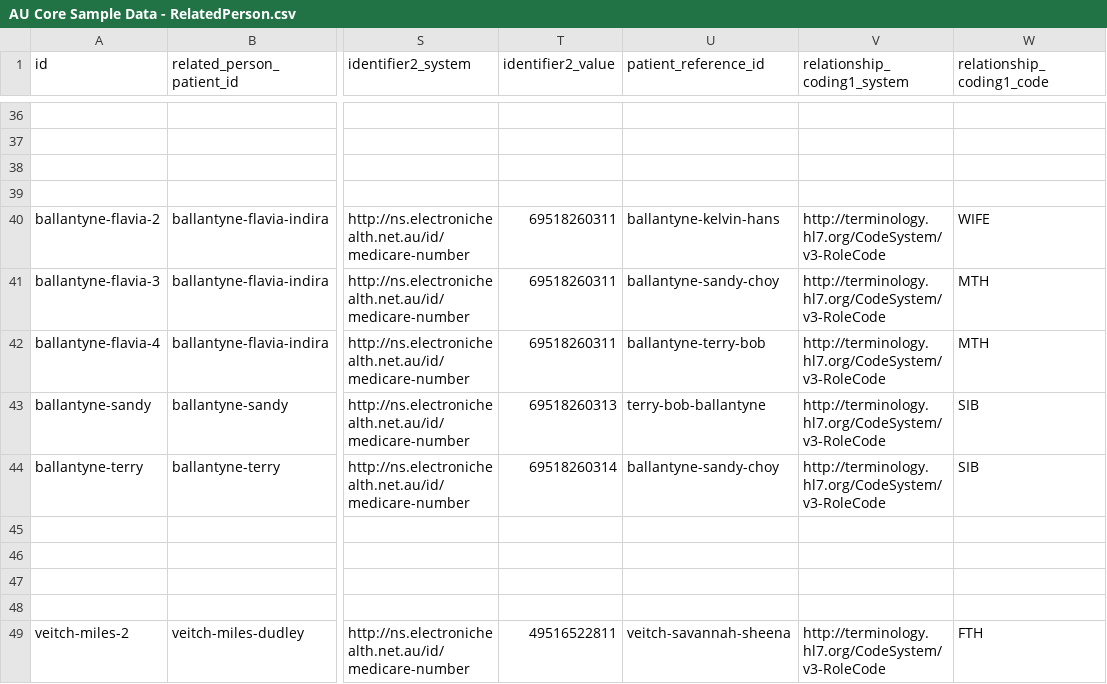
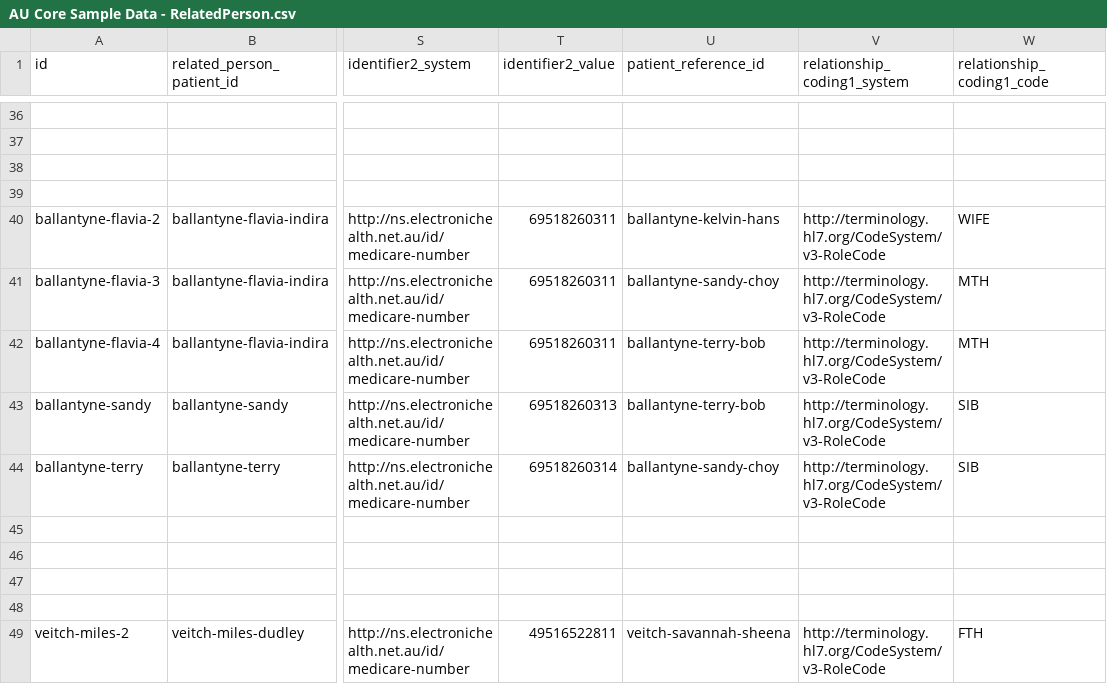
Before and after one commit to hl7au/au-fhir-test-data-utils, a CSV file: testdata-csv/AU Core Sample Data - RelatedPerson.csv, drawn as a sheet; only a part is shown, gaps mark what is left out; the diff names each change by its address in the sheet, - before the commit and + after, or states it on an @@ line.

Commit message:
Merge branch 'master' of ssh://github.com/hl7au/au-fhir-test-data into more-options-for-upload-action

```diff
--- a/testdata-csv/AU Core Sample Data - RelatedPerson.csv
+++ b/testdata-csv/AU Core Sample Data - RelatedPerson.csv
-U43 (patient_reference_id): terry-bob-ballantyne
+U43 (patient_reference_id): ballantyne-terry-bob
```
